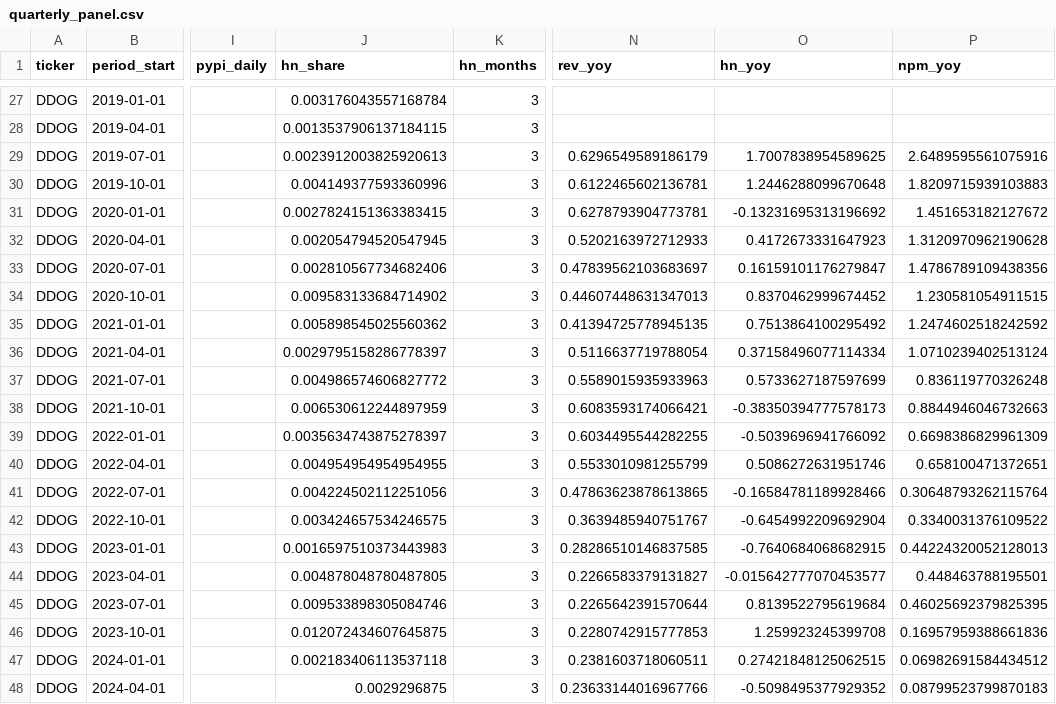
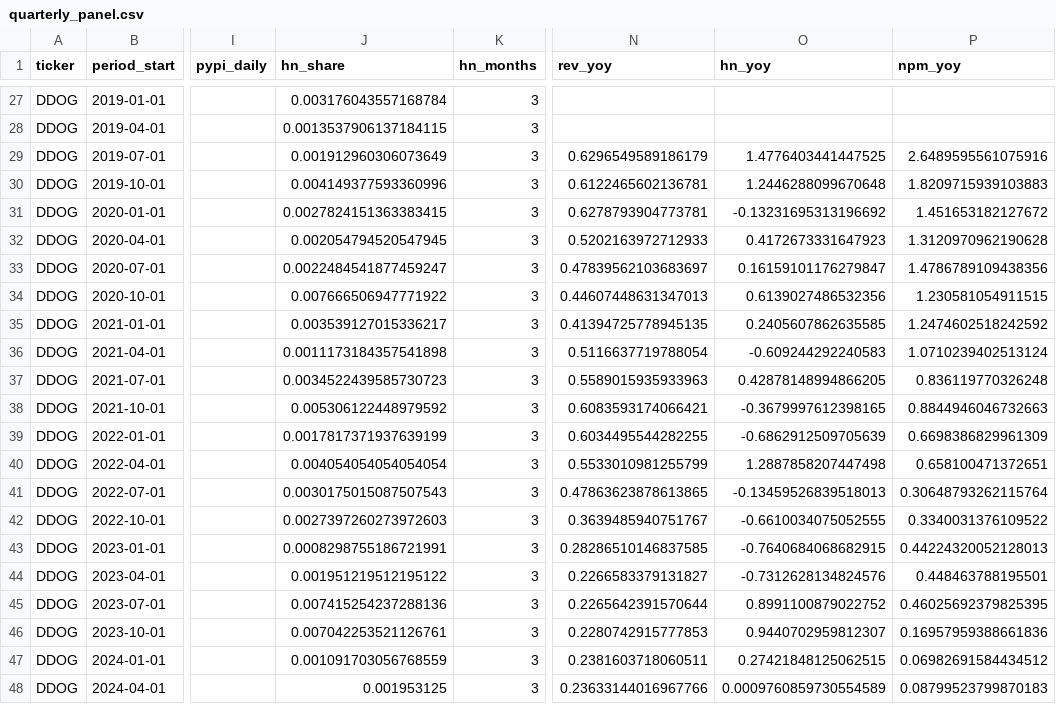
Before and after one commit to kechunwu/ai-adoption-tracker, a CSV file: data/processed/quarterly_panel.csv, drawn as a sheet; only a part is shown, gaps mark what is left out; the diff covers the shown part only; the diff names each change by its address in the sheet, - before the commit and + after, or states it on an @@ line.

```diff
--- a/data/processed/quarterly_panel.csv
+++ b/data/processed/quarterly_panel.csv
-J29 (hn_share): 0.0023912003825920613
+J29 (hn_share): 0.001912960306073649
-O29 (hn_yoy): 1.7007838954589625
+O29 (hn_yoy): 1.4776403441447525
-J33 (hn_share): 0.002810567734682406
+J33 (hn_share): 0.0022484541877459247
-J34 (hn_share): 0.009583133684714902
+J34 (hn_share): 0.007666506947771922
-O34 (hn_yoy): 0.8370462999674452
+O34 (hn_yoy): 0.6139027486532356
-J35 (hn_share): 0.005898545025560362
+J35 (hn_share): 0.003539127015336217
-O35 (hn_yoy): 0.7513864100295492
+O35 (hn_yoy): 0.2405607862635585
-J36 (hn_share): 0.0029795158286778397
+J36 (hn_share): 0.0011173184357541898
-O36 (hn_yoy): 0.37158496077114334
+O36 (hn_yoy): -0.609244292240583
-J37 (hn_share): 0.004986574606827772
+J37 (hn_share): 0.0034522439585730723
-O37 (hn_yoy): 0.5733627187597699
+O37 (hn_yoy): 0.42878148994866205
-J38 (hn_share): 0.006530612244897959
+J38 (hn_share): 0.005306122448979592
-O38 (hn_yoy): -0.38350394777578173
+O38 (hn_yoy): -0.3679997612398165
-J39 (hn_share): 0.0035634743875278397
+J39 (hn_share): 0.0017817371937639199
-O39 (hn_yoy): -0.5039696941766092
+O39 (hn_yoy): -0.6862912509705639
-J40 (hn_share): 0.004954954954954955
+J40 (hn_share): 0.004054054054054054
-O40 (hn_yoy): 0.5086272631951746
+O40 (hn_yoy): 1.2887858207447498
-J41 (hn_share): 0.004224502112251056
+J41 (hn_share): 0.0030175015087507543
-O41 (hn_yoy): -0.16584781189928466
+O41 (hn_yoy): -0.13459526839518013
-J42 (hn_share): 0.003424657534246575
+J42 (hn_share): 0.0027397260273972603
-O42 (hn_yoy): -0.6454992209692904
+O42 (hn_yoy): -0.6610034075052555
-J43 (hn_share): 0.0016597510373443983
+J43 (hn_share): 0.0008298755186721991
-J44 (hn_share): 0.004878048780487805
+J44 (hn_share): 0.001951219512195122
-O44 (hn_yoy): -0.015642777070453577
+O44 (hn_yoy): -0.7312628134824576
-J45 (hn_share): 0.009533898305084746
+J45 (hn_share): 0.007415254237288136
-O45 (hn_yoy): 0.8139522795619684
+O45 (hn_yoy): 0.8991100879022752
-J46 (hn_share): 0.012072434607645875
+J46 (hn_share): 0.007042253521126761
-O46 (hn_yoy): 1.259923245399708
+O46 (hn_yoy): 0.9440702959812307
-J47 (hn_share): 0.002183406113537118
+J47 (hn_share): 0.001091703056768559
-J48 (hn_share): 0.0029296875
+J48 (hn_share): 0.001953125
-O48 (hn_yoy): -0.5098495377929352
+O48 (hn_yoy): 0.0009760859730554589
```
Also changed, not shown: 136 edited cells elsewhere in this file, data/processed/hn_share.csv, data/processed/leadlag_company.csv, 8 other files.
